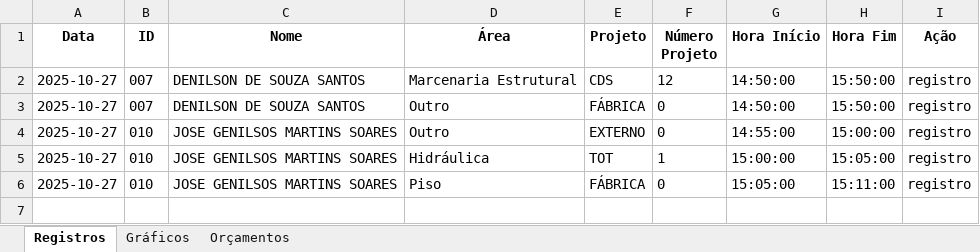
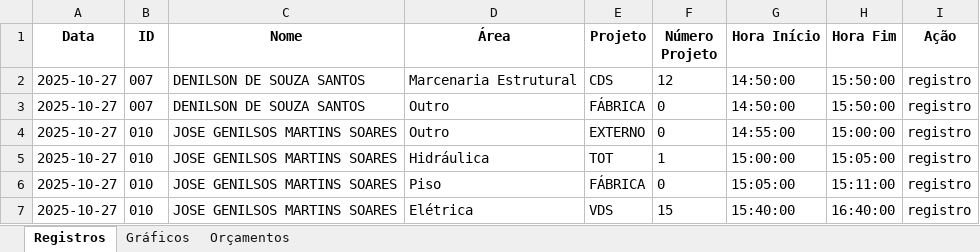
Before and after one commit to HenriqueFlexi/qr, an Excel workbook: registros.xlsx, sheet Registros, drawn as a sheet; values as stored, in another font and other column widths than the file's, no borders; the diff names each change by its address in the sheet, - before the commit and + after, or states it on an @@ line.

```diff
--- a/registros.xlsx (sheet Registros)
+++ b/registros.xlsx (sheet Registros)
+row 7: 2025-10-27 | 010 | JOSE GENILSOS MARTINS SOARES | Elétrica | VDS | 15 | 15:40:00 | 16:40:00 | registro
```
Also changed, not shown: sheet Gráficos, sheet Orçamentos, charts or pictures, 2 other files.
